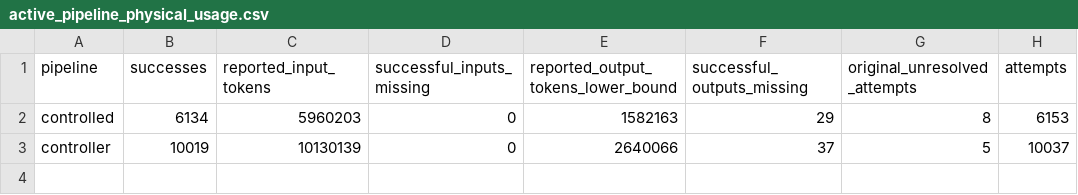
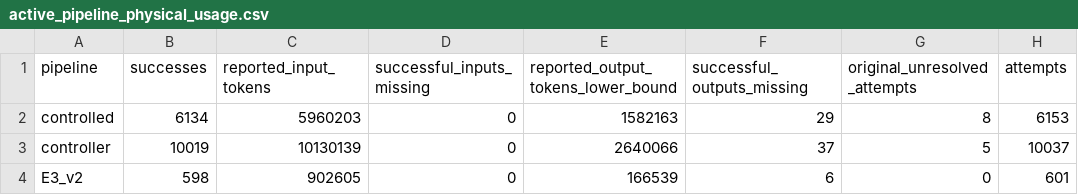
Before and after one commit to SaurabMishra12/ProjectRL, a CSV file: WEBExtension/analysis/final_findings_20261014/tables/active_pipeline_physical_usage.csv, drawn as a sheet; the diff names each change by its address in the sheet, - before the commit and + after, or states it on an @@ line.

```diff
--- a/WEBExtension/analysis/final_findings_20261014/tables/active_pipeline_physical_usage.csv
+++ b/WEBExtension/analysis/final_findings_20261014/tables/active_pipeline_physical_usage.csv
+row 4: E3_v2 | 598 | 902605 | 0 | 166539 | 6 | 0 | 601
```
Also changed, not shown: WEBExtension/analysis/final_findings_20261014/tables/condition_summary.csv, 41 other files.
